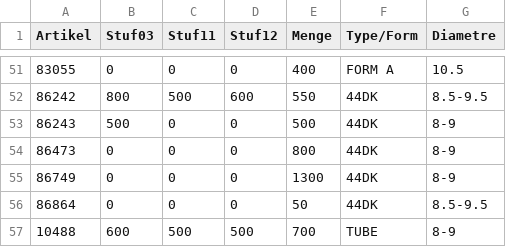
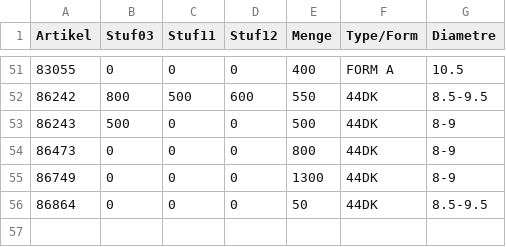
Before and after one commit to CryKun-Sudo/flying-dog-beers, a CSV file: local_data/sheet2.csv, drawn as a sheet; only a part is shown, gaps mark what is left out; the diff names each change by its address in the sheet, - before the commit and + after, or states it on an @@ line.

Commit message:
python update 11

```diff
--- a/local_data/sheet2.csv
+++ b/local_data/sheet2.csv
-row 57: 10488 | 600 | 500 | 500 | 700 | TUBE | 8-9
```
